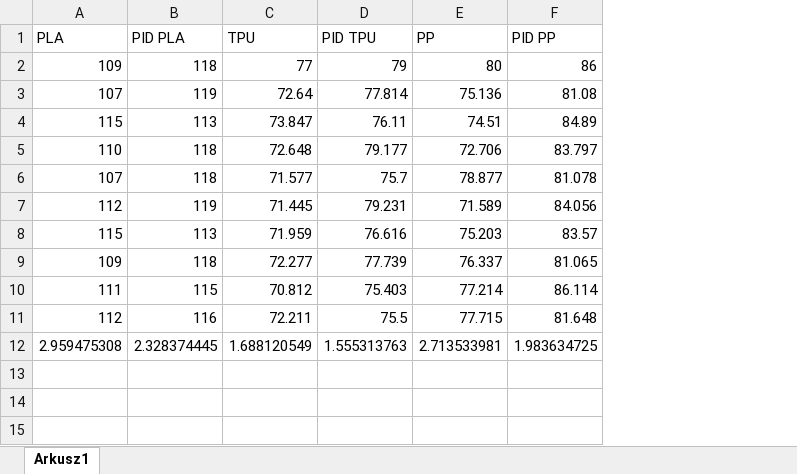
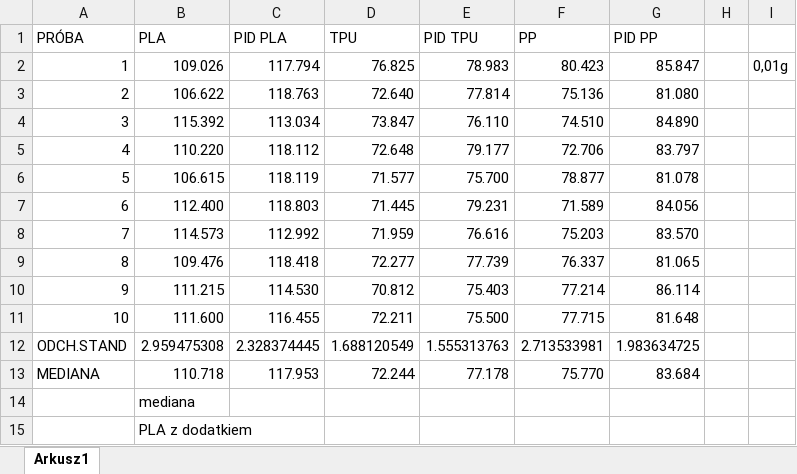
Before and after one commit to kwjay/Controller, an Excel workbook: data/granulate.xlsx, sheet Arkusz1, drawn as a sheet; values as stored, in another font and other column widths than the file's, no borders; removed rows and columns are numbered as before the commit, all else as after; the diff names each change by its address in the sheet, - before the commit and + after, or states it on an @@ line.

Commit message:
New data

```diff
--- a/data/granulate.xlsx (sheet Arkusz1)
+++ b/data/granulate.xlsx (sheet Arkusz1)
+column A (PRÓBA), rows 4-12: 3 | 4 | 5 | 6 | 7 | 8 | 9 | 10 | ODCH.STAND
+column H, empty
+column I, empty
-row 2: 109 | 118 | 77 | 79 | 80 | 86
-row 3: 107 | 119 | 72.64 | 77.814 | 75.136 | 81.08
+row 2: 1 | 109.026 | 117.794 | 76.825 | 78.983 | 80.423 | 85.847 |  | 0,01g
+row 3: 2 | 106.622 | 118.763 | 72.640 | 77.814 | 75.136 | 81.080
-B4 (PLA): 115
+B4 (PLA): 115.392
-C4 (PID PLA): 113
+C4 (PID PLA): 113.034
-E4 (PID TPU): 76.11
+E4 (PID TPU): 76.110
-F4 (PP): 74.51
+F4 (PP): 74.510
-G4 (PID PP): 84.89
+G4 (PID PP): 84.890
-B5 (PLA): 110
+B5 (PLA): 110.220
-C5 (PID PLA): 118
+C5 (PID PLA): 118.112
-B6 (PLA): 107
+B6 (PLA): 106.615
-C6 (PID PLA): 118
+C6 (PID PLA): 118.119
-E6 (PID TPU): 75.7
+E6 (PID TPU): 75.700
-B7 (PLA): 112
+B7 (PLA): 112.400
-C7 (PID PLA): 119
+C7 (PID PLA): 118.803
-B8 (PLA): 115
+B8 (PLA): 114.573
-C8 (PID PLA): 113
+C8 (PID PLA): 112.992
-G8 (PID PP): 83.57
+G8 (PID PP): 83.570
-B9 (PLA): 109
+B9 (PLA): 109.476
-C9 (PID PLA): 118
+C9 (PID PLA): 118.418
-B10 (PLA): 111
+B10 (PLA): 111.215
-C10 (PID PLA): 115
+C10 (PID PLA): 114.530
-B11 (PLA): 112
+B11 (PLA): 111.600
-C11 (PID PLA): 116
+C11 (PID PLA): 116.455
-E11 (PID TPU): 75.5
+E11 (PID TPU): 75.500
+row 13: MEDIANA | 110.718 | 117.953 | 72.244 | 77.178 | 75.770 | 83.684
+row 14:  | mediana
+row 15:  | PLA z dodatkiem
```
Also changed, not shown: formulas that keep their value, 2 other files.
